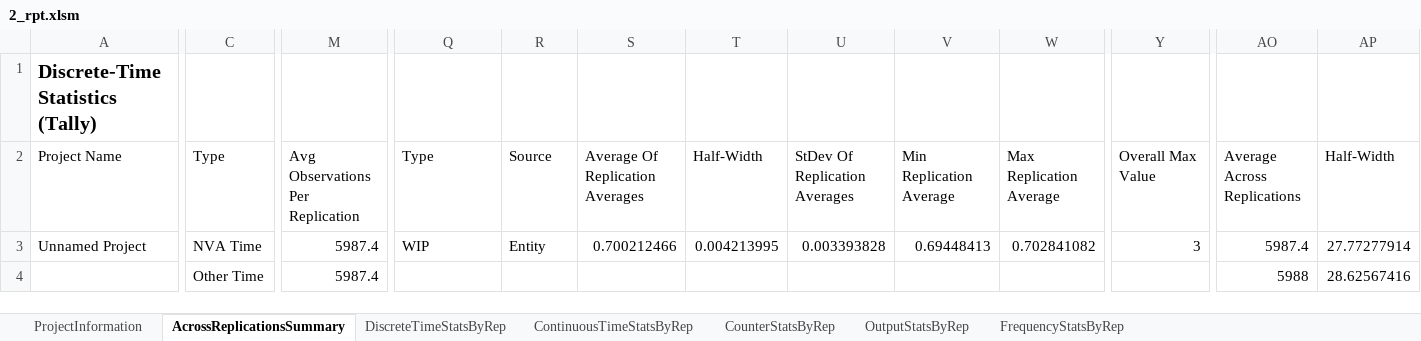
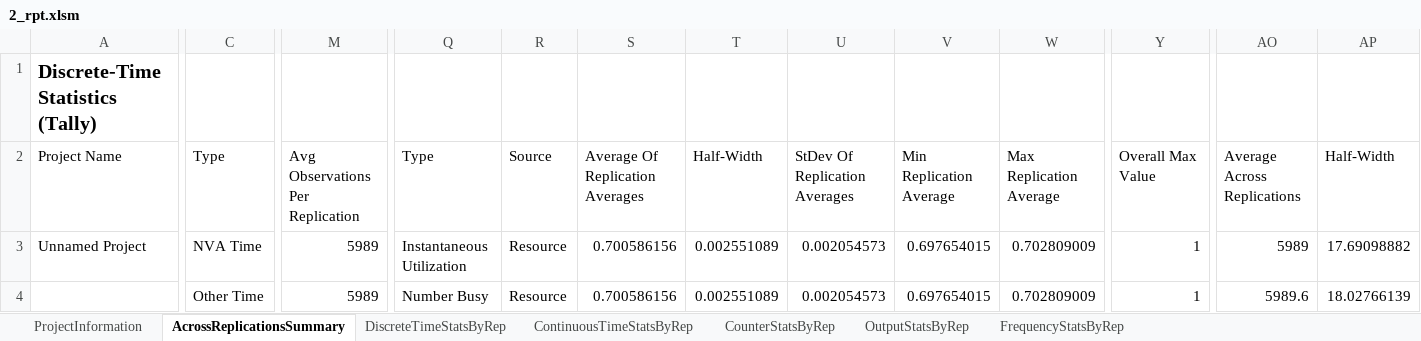
Before and after one commit to erikpsw/Data-Science, an Excel workbook: model/production/Arena/Ex1/2_rpt.xlsm, sheet AcrossReplicationsSummary, drawn as a sheet; only a part is shown, gaps mark what is left out; values as stored, in another font and other column widths than the file's, no borders; conditional formats not drawn; the diff covers the shown part only; the diff names each change by its address in the sheet, - before the commit and + after, or states it on an @@ line.

```diff
--- a/model/production/Arena/Ex1/2_rpt.xlsm (sheet AcrossReplicationsSummary)
+++ b/model/production/Arena/Ex1/2_rpt.xlsm (sheet AcrossReplicationsSummary)
-M3:M4: 5987.4
+M3:M4: 5989
-Q3: WIP
+Q3: Instantaneous Utilization
-R3: Entity
+R3: Resource
-S3: 0.700212466
+S3: 0.700586156
-T3: 0.004213995
+T3: 0.002551089
-U3: 0.003393828
+U3: 0.002054573
-V3: 0.69448413
+V3: 0.697654015
-W3: 0.702841082
+W3: 0.702809009
-Y3: 3
+Y3: 1
-AO3: 5987.4
+AO3: 5989
-AP3: 27.77277914
+AP3: 17.69098882
-Q4: (empty)
+Q4: Number Busy
-R4: (empty)
+R4: Resource
-S4: (empty)
+S4: 0.700586156
-T4: (empty)
+T4: 0.002551089
-U4: (empty)
+U4: 0.002054573
-V4: (empty)
+V4: 0.697654015
-W4: (empty)
+W4: 0.702809009
-Y4: (empty)
+Y4: 1
-AO4: 5988
+AO4: 5989.6
-AP4: 28.62567416
+AP4: 18.02766139
```
Also changed, not shown: 1 added row and 86 edited cells elsewhere in this sheet, sheet ContinuousTimeStatsByRep, sheet DiscreteTimeStatsByRep, sheet OutputStatsByRep, sheet ProjectInformation, model/production/Arena/Ex1/1_rpt.xlsm, model/production/Arena/Ex1/3_rpt.xlsm, 49 other files.
